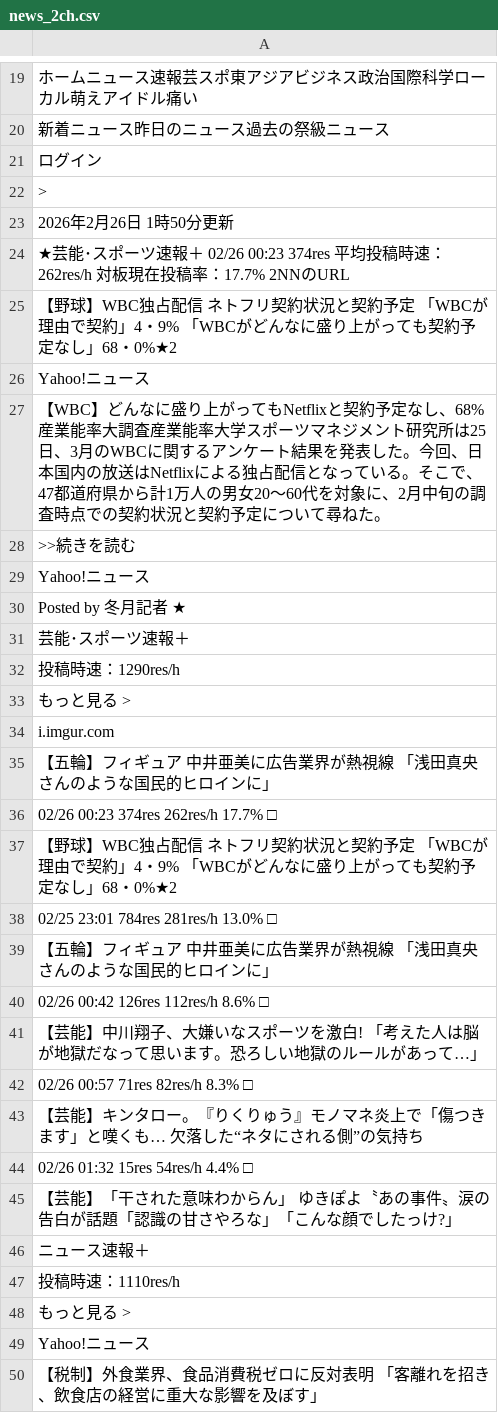
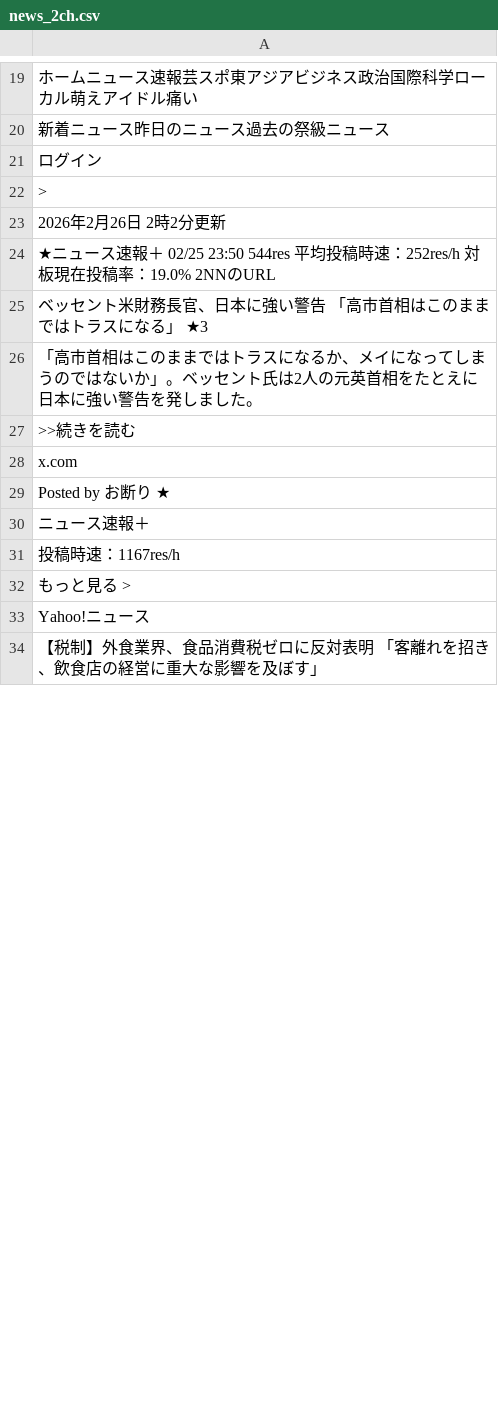
Before and after one commit to keroppa88/news, a CSV file: news_2ch.csv, drawn as a sheet; only a part is shown, gaps mark what is left out; the diff covers the shown part only.

```diff
--- a/news_2ch.csv
+++ b/news_2ch.csv
@@ -22,27 +22,11 @@
 ">"
-"2026年2月26日 1時50分更新"
-"★芸能･スポーツ速報＋ 02/26 00:23 374res 平均投稿時速：262res/h 対板現在投稿率：17.7% 2NNのURL "
-"【野球】WBC独占配信 ネトフリ契約状況と契約予定 「WBCが理由で契約」4・9% 「WBCがどんなに盛り上がっても契約予定なし」68・0%★2"
-"Yahoo!ニュース"
-"【WBC】どんなに盛り上がってもNetflixと契約予定なし、68%　産業能率大調査産業能率大学スポーツマネジメント研究所は25日、3月のWBCに関するアンケート結果を発表した。今回、日本国内の放送はNetflixによる独占配信となっている。そこで、47都道府県から計1万人の男女20～60代を対象に、2月中旬の調査時点での契約状況と契約予定について尋ねた。"
+"2026年2月26日 2時2分更新"
+"★ニュース速報＋ 02/25 23:50 544res 平均投稿時速：252res/h 対板現在投稿率：19.0% 2NNのURL "
+"ベッセント米財務長官、日本に強い警告 「高市首相はこのままではトラスになる」 ★3"
+"「高市首相はこのままではトラスになるか、メイになってしまうのではないか」。ベッセント氏は2人の元英首相をたとえに日本に強い警告を発しました。"
 ">>続きを読む"
-"Yahoo!ニュース"
-"Posted by 冬月記者 ★"
-"芸能･スポーツ速報＋"
-"投稿時速：1290res/h"
-"もっと見る >"
-"i.imgur.com"
-"【五輪】フィギュア 中井亜美に広告業界が熱視線 「浅田真央さんのような国民的ヒロインに」"
-"02/26 00:23 374res 262res/h 17.7% □"
-"【野球】WBC独占配信 ネトフリ契約状況と契約予定 「WBCが理由で契約」4・9% 「WBCがどんなに盛り上がっても契約予定なし」68・0%★2 "
-"02/25 23:01 784res 281res/h 13.0% □"
-"【五輪】フィギュア 中井亜美に広告業界が熱視線 「浅田真央さんのような国民的ヒロインに」 "
-"02/26 00:42 126res 112res/h 8.6% □"
-"【芸能】中川翔子、大嫌いなスポーツを激白! 「考えた人は脳が地獄だなって思います。恐ろしい地獄のルールがあって…」 "
-"02/26 00:57 71res 82res/h 8.3% □"
-"【芸能】キンタロー。『りくりゅう』モノマネ炎上で「傷つきます」と嘆くも… 欠落した“ネタにされる側”の気持ち "
-"02/26 01:32 15res 54res/h 4.4% □"
-"【芸能】「干された意味わからん」 ゆきぽよ〝あの事件〟涙の告白が話題「認識の甘さやろな」「こんな顔でしたっけ?」 "
+"x.com"
+"Posted by お断り ★"
 "ニュース速報＋"
-"投稿時速：1110res/h"
+"投稿時速：1167res/h"
 "もっと見る >"
```
Also changed, not shown: 16 added rows, 8 removed rows, 4 moved rows and 33 edited cells elsewhere in this file, news.csv, news_bbc.csv, 20 other files.
